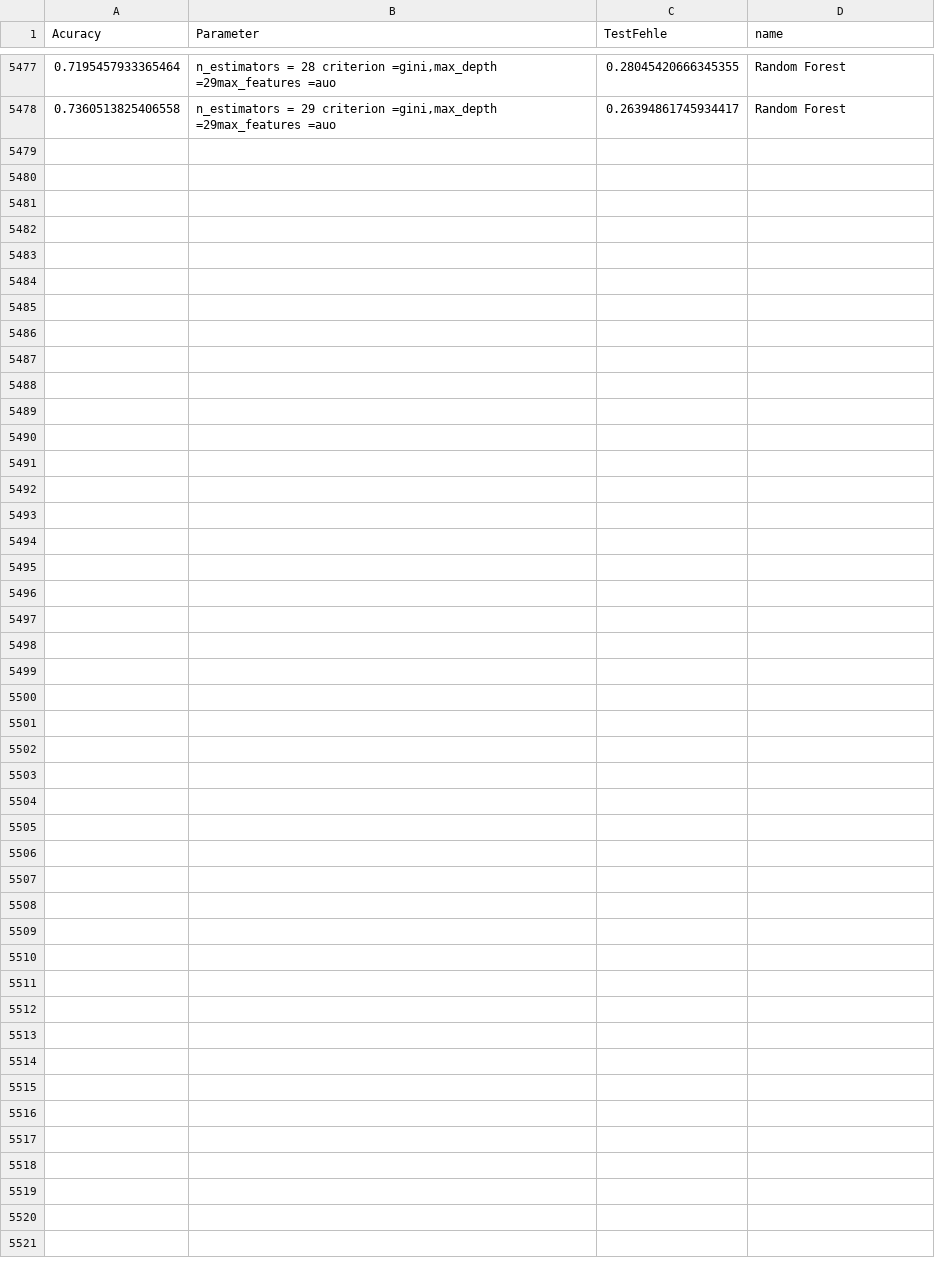
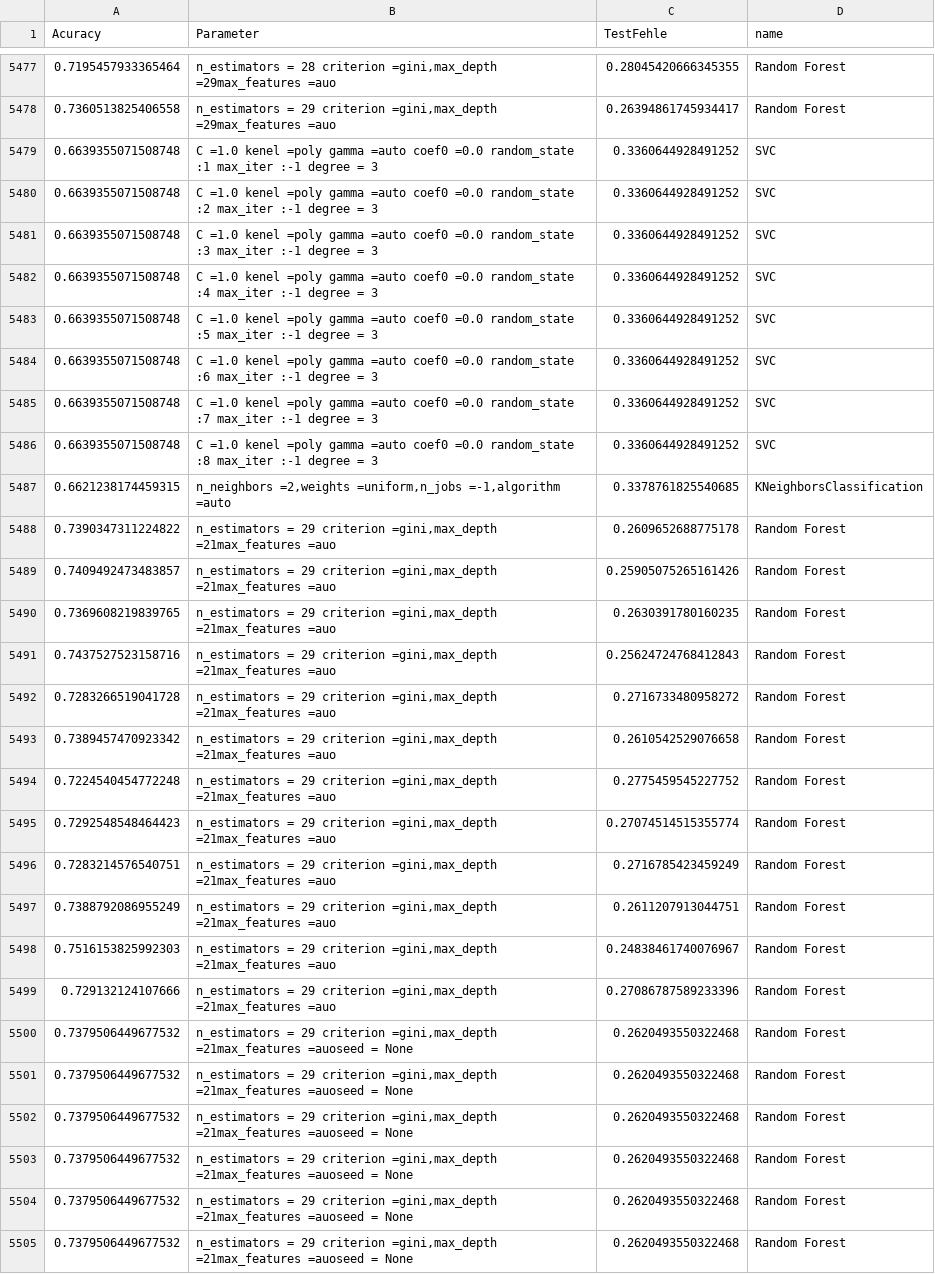
Before and after one commit to MehairaElfatih/Datamining, a CSV file: Daten/ergebnis/Performance.csv, drawn as a sheet; only a part is shown, gaps mark what is left out.

```diff
--- a/Daten/ergebnis/Performance.csv
+++ b/Daten/ergebnis/Performance.csv
@@ -5478 +5478,28 @@ Acuracy;Parameter;TestFehle;name
 0.7360513825406558;n_estimators = 29 criterion =gini,max_depth =29max_features =auo;0.26394861745934417;Random Forest
+0.6639355071508748;C =1.0  kenel =poly  gamma =auto  coef0 =0.0   random_state :1  max_iter :-1 degree = 3;0.3360644928491252;SVC
+0.6639355071508748;C =1.0  kenel =poly  gamma =auto  coef0 =0.0   random_state :2  max_iter :-1 degree = 3;0.3360644928491252;SVC
+0.6639355071508748;C =1.0  kenel =poly  gamma =auto  coef0 =0.0   random_state :3  max_iter :-1 degree = 3;0.3360644928491252;SVC
+0.6639355071508748;C =1.0  kenel =poly  gamma =auto  coef0 =0.0   random_state :4  max_iter :-1 degree = 3;0.3360644928491252;SVC
+0.6639355071508748;C =1.0  kenel =poly  gamma =auto  coef0 =0.0   random_state :5  max_iter :-1 degree = 3;0.3360644928491252;SVC
+0.6639355071508748;C =1.0  kenel =poly  gamma =auto  coef0 =0.0   random_state :6  max_iter :-1 degree = 3;0.3360644928491252;SVC
+0.6639355071508748;C =1.0  kenel =poly  gamma =auto  coef0 =0.0   random_state :7  max_iter :-1 degree = 3;0.3360644928491252;SVC
+0.6639355071508748;C =1.0  kenel =poly  gamma =auto  coef0 =0.0   random_state :8  max_iter :-1 degree = 3;0.3360644928491252;SVC
+0.6621238174459315; n_neighbors =2,weights =uniform,n_jobs =-1,algorithm =auto;0.3378761825540685;KNeighborsClassification
+0.7390347311224822;n_estimators = 29 criterion =gini,max_depth =21max_features =auo;0.2609652688775178;Random Forest
+0.7409492473483857;n_estimators = 29 criterion =gini,max_depth =21max_features =auo;0.25905075265161426;Random Forest
+0.7369608219839765;n_estimators = 29 criterion =gini,max_depth =21max_features =auo;0.2630391780160235;Random Forest
+0.7437527523158716;n_estimators = 29 criterion =gini,max_depth =21max_features =auo;0.25624724768412843;Random Forest
+0.7283266519041728;n_estimators = 29 criterion =gini,max_depth =21max_features =auo;0.2716733480958272;Random Forest
+0.7389457470923342;n_estimators = 29 criterion =gini,max_depth =21max_features =auo;0.2610542529076658;Random Forest
+0.7224540454772248;n_estimators = 29 criterion =gini,max_depth =21max_features =auo;0.2775459545227752;Random Forest
+0.7292548548464423;n_estimators = 29 criterion =gini,max_depth =21max_features =auo;0.27074514515355774;Random Forest
+0.7283214576540751;n_estimators = 29 criterion =gini,max_depth =21max_features =auo;0.2716785423459249;Random Forest
+0.7388792086955249;n_estimators = 29 criterion =gini,max_depth =21max_features =auo;0.2611207913044751;Random Forest
+0.7516153825992303;n_estimators = 29 criterion =gini,max_depth =21max_features =auo;0.24838461740076967;Random Forest
+0.729132124107666;n_estimators = 29 criterion =gini,max_depth =21max_features =auo;0.27086787589233396;Random Forest
+0.7379506449677532;n_estimators = 29 criterion =gini,max_depth =21max_features =auoseed = None;0.2620493550322468;Random Forest
+0.7379506449677532;n_estimators = 29 criterion =gini,max_depth =21max_features =auoseed = None;0.2620493550322468;Random Forest
+0.7379506449677532;n_estimators = 29 criterion =gini,max_depth =21max_features =auoseed = None;0.2620493550322468;Random Forest
+0.7379506449677532;n_estimators = 29 criterion =gini,max_depth =21max_features =auoseed = None;0.2620493550322468;Random Forest
+0.7379506449677532;n_estimators = 29 criterion =gini,max_depth =21max_features =auoseed = None;0.2620493550322468;Random Forest
+0.7379506449677532;n_estimators = 29 criterion =gini,max_depth =21max_features =auoseed = None;0.2620493550322468;Random Forest
```
Also changed, not shown: 15 other files.
